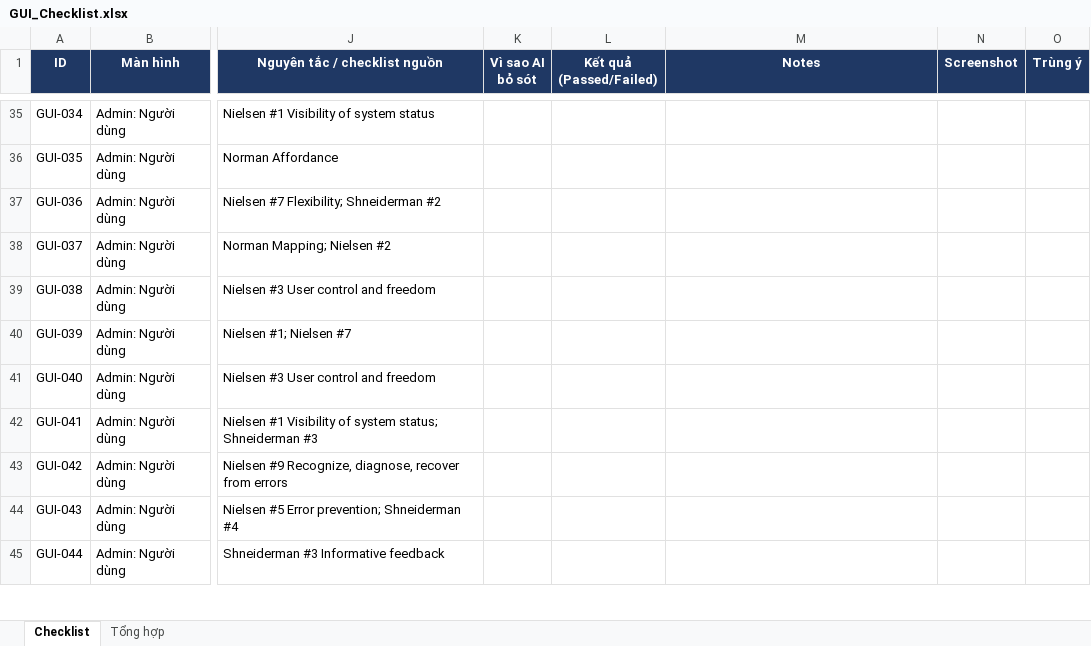
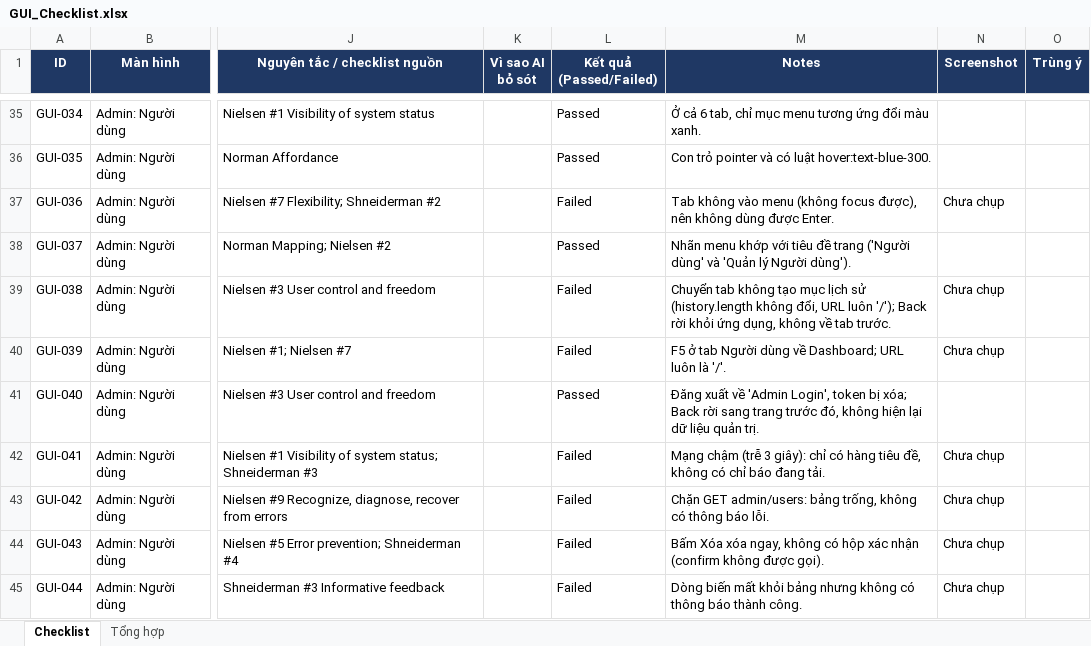
Before and after one commit to minhthang2k5/eshop-sut, an Excel workbook: hw03/checklist/GUI_Checklist.xlsx, sheet Checklist, drawn as a sheet; only a part is shown, gaps mark what is left out; values as stored, in another font and other column widths than the file's, no borders; conditional formats not drawn; the diff covers the shown part only; the diff names each change by its address in the sheet, - before the commit and + after, or states it on an @@ line.

```diff
--- a/hw03/checklist/GUI_Checklist.xlsx (sheet Checklist)
+++ b/hw03/checklist/GUI_Checklist.xlsx (sheet Checklist)
-L35:L36 (Kết quả (Passed/Failed)): (empty)
+L35:L36 (Kết quả (Passed/Failed)): Passed
-M35 (Notes): (empty)
+M35 (Notes): Ở cả 6 tab, chỉ mục menu tương ứng đổi màu xanh.
-M36 (Notes): (empty)
+M36 (Notes): Con trỏ pointer và có luật hover:text-blue-300.
-L37 (Kết quả (Passed/Failed)): (empty)
+L37 (Kết quả (Passed/Failed)): Failed
-M37 (Notes): (empty)
+M37 (Notes): Tab không vào menu (không focus được), nên không dùng được Enter.
-N37 (Screenshot): (empty)
+N37 (Screenshot): Chưa chụp
-L38 (Kết quả (Passed/Failed)): (empty)
+L38 (Kết quả (Passed/Failed)): Passed
-M38 (Notes): (empty)
+M38 (Notes): Nhãn menu khớp với tiêu đề trang ('Người dùng' và 'Quản lý Người dùng').
-L39:L40 (Kết quả (Passed/Failed)): (empty)
+L39:L40 (Kết quả (Passed/Failed)): Failed
-M39 (Notes): (empty)
+M39 (Notes): Chuyển tab không tạo mục lịch sử (history.length không đổi, URL luôn '/'); Back rời khỏi ứng dụng, không về tab trước.
-N39:N40 (Screenshot): (empty)
+N39:N40 (Screenshot): Chưa chụp
-M40 (Notes): (empty)
+M40 (Notes): F5 ở tab Người dùng về Dashboard; URL luôn là '/'.
-L41 (Kết quả (Passed/Failed)): (empty)
+L41 (Kết quả (Passed/Failed)): Passed
-M41 (Notes): (empty)
+M41 (Notes): Đăng xuất về 'Admin Login', token bị xóa; Back rời sang trang trước đó, không hiện lại dữ liệu quản trị.
-L42:L45 (Kết quả (Passed/Failed)): (empty)
+L42:L45 (Kết quả (Passed/Failed)): Failed
-M42 (Notes): (empty)
+M42 (Notes): Mạng chậm (trễ 3 giây): chỉ có hàng tiêu đề, không có chỉ báo đang tải.
-N42:N45 (Screenshot): (empty)
+N42:N45 (Screenshot): Chưa chụp
-M43 (Notes): (empty)
+M43 (Notes): Chặn GET admin/users: bảng trống, không có thông báo lỗi.
-M44 (Notes): (empty)
+M44 (Notes): Bấm Xóa xóa ngay, không có hộp xác nhận (confirm không được gọi).
-M45 (Notes): (empty)
+M45 (Notes): Dòng biến mất khỏi bảng nhưng không có thông báo thành công.
```
Also changed, not shown: 274 edited cells elsewhere in this sheet, 5 other files.
